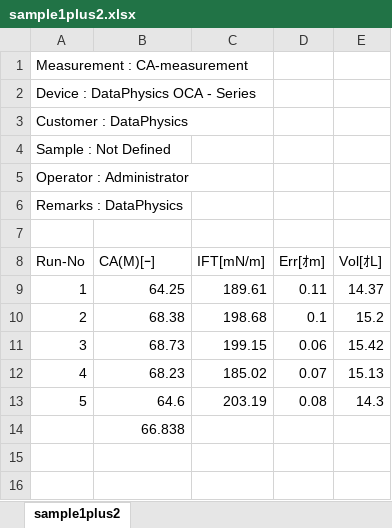
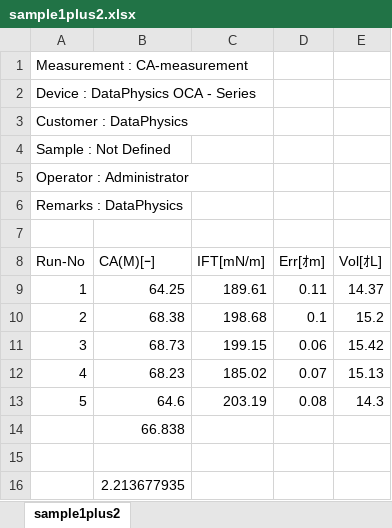
Before and after one commit to cdmcl91/FoPra_SoSe16, an Excel workbook: SAMs/data/sample1plus2.xlsx, sheet sample1plus2, drawn as a sheet; values as stored, in another font and other column widths than the file's, no borders; the diff names each change by its address in the sheet, - before the commit and + after, or states it on an @@ line.

```diff
--- a/SAMs/data/sample1plus2.xlsx (sheet sample1plus2)
+++ b/SAMs/data/sample1plus2.xlsx (sheet sample1plus2)
+row 15: (empty)
+row 16:  | 2.213677935
```
Also changed, not shown: 3 other files.
